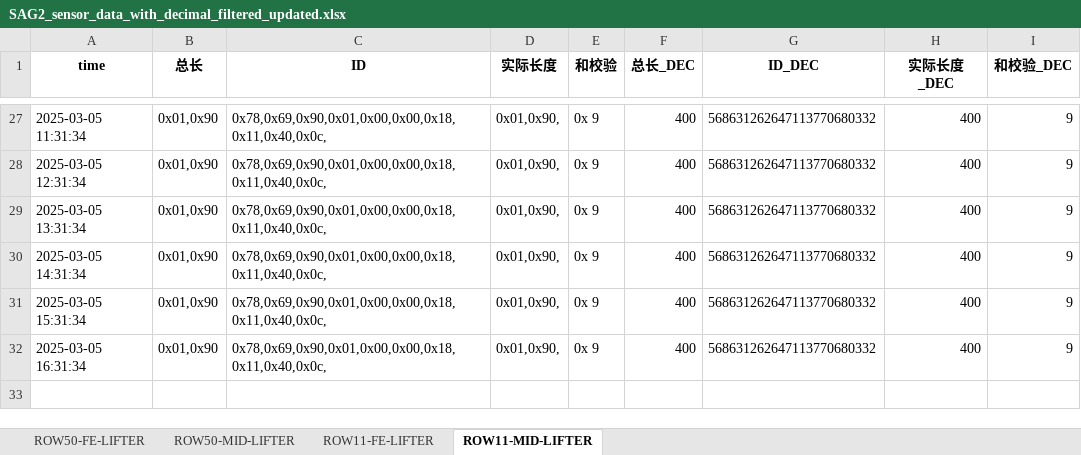
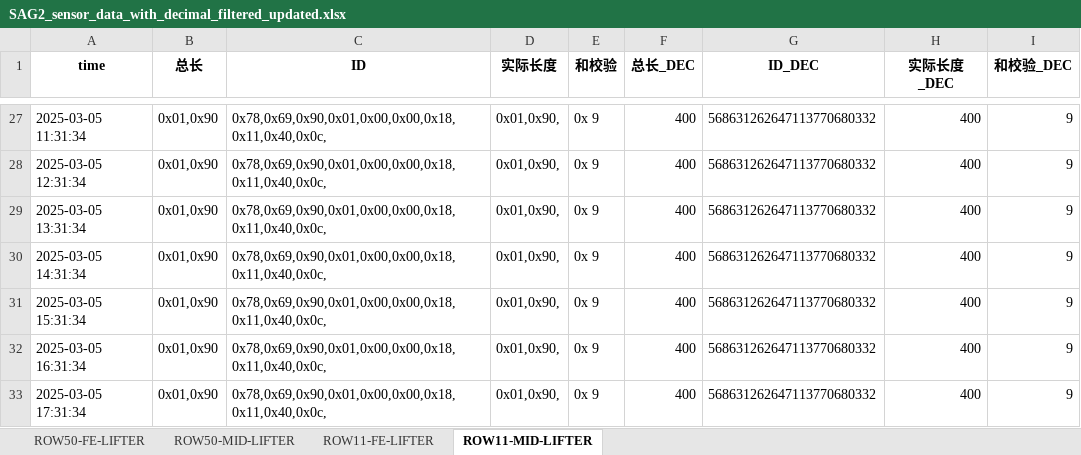
Before and after one commit to weichencsu/amman2503, an Excel workbook: SAG2_sensor_data_with_decimal_filtered_updated.xlsx, sheet ROW11-MID-LIFTER, drawn as a sheet; only a part is shown, gaps mark what is left out; values as stored, in another font and other column widths than the file's, no borders; the diff names each change by its address in the sheet, - before the commit and + after, or states it on an @@ line.

```diff
--- a/SAG2_sensor_data_with_decimal_filtered_updated.xlsx (sheet ROW11-MID-LIFTER)
+++ b/SAG2_sensor_data_with_decimal_filtered_updated.xlsx (sheet ROW11-MID-LIFTER)
+row 33: 2025-03-05 17:31:34 | 0x01,0x90 | 0x78,0x69,0x90,0x01,0x00,0x00,0x18,0x11,0x40,0x0c, | 0x01,0x90, | 0x 9 | 400 | 568631262647113770680332 | 400 | 9
```
Also changed, not shown: sheet ROW50-FE-LIFTER, sheet ROW11-FE-LIFTER, sheet ROW50-MID-LIFTER.
